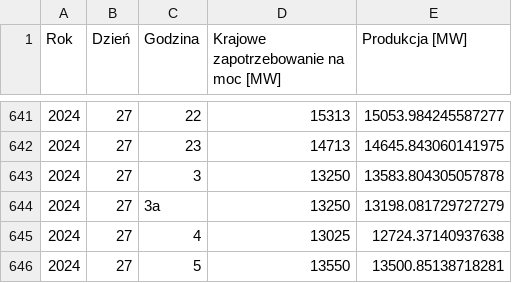
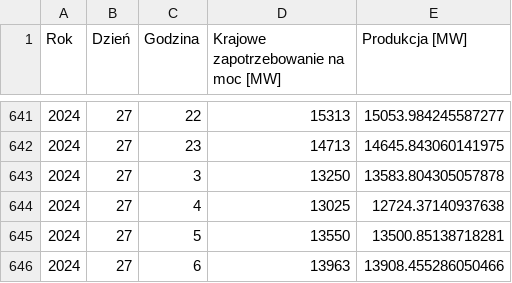
Before and after one commit to onikw/Hackathon_NullPointers, a CSV file: Model/out2/processed_data_10.csv, drawn as a sheet; only a part is shown, gaps mark what is left out; the shorter side is filled out with more unchanged rows.

Commit message:
Processed data into json

```diff
--- a/Model/out2/processed_data_10.csv
+++ b/Model/out2/processed_data_10.csv
@@ -643,3 +643,2 @@ Rok;Dzień;Godzina;Krajowe zapotrzebowanie na moc [MW];Produkcja [MW]
 2024;27;3;13250;13583.804305057878
-2024;27;3a;13250;13198.081729727279
 2024;27;4;13025;12724.37140937638
```
Also changed, not shown: 13 other files.
